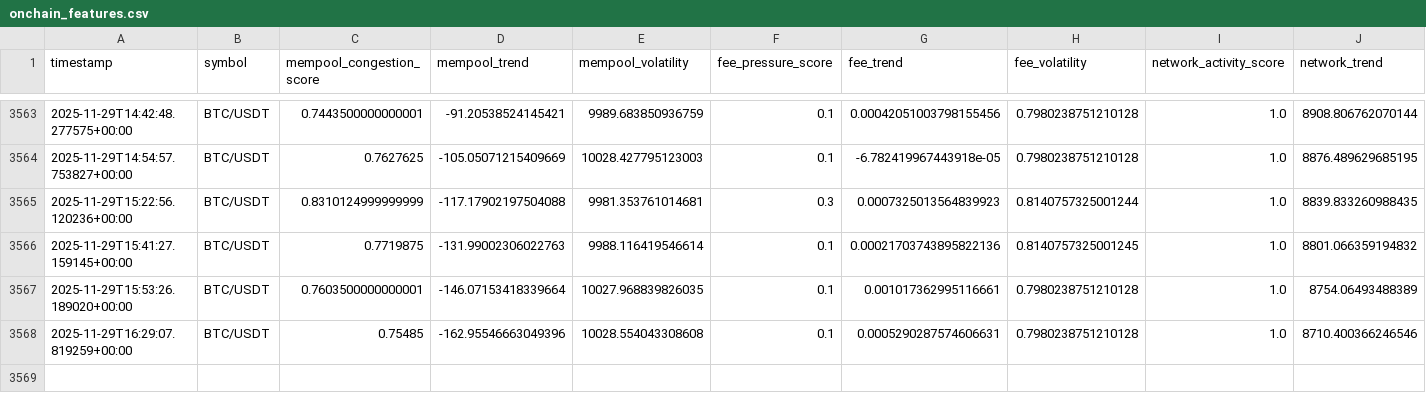
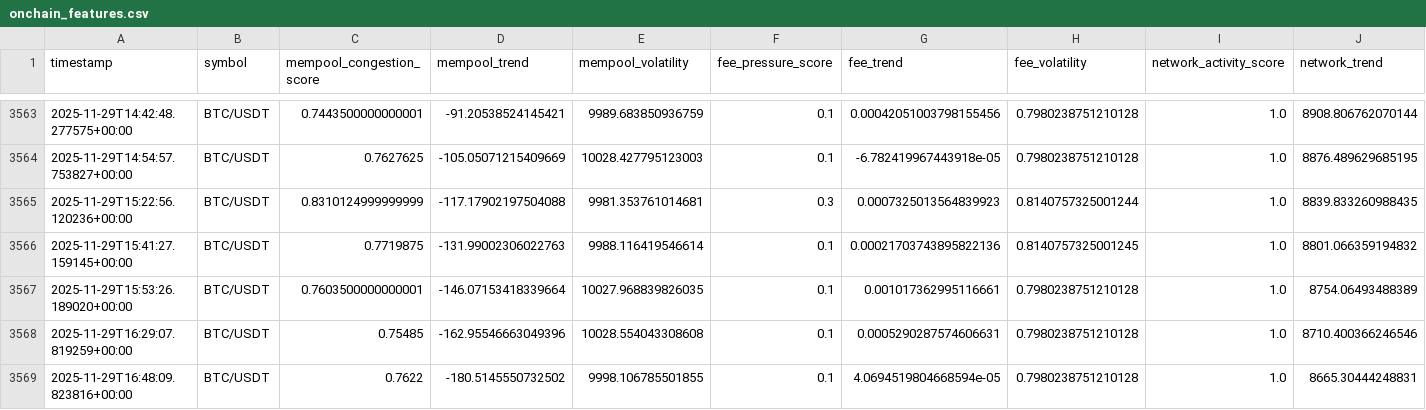
Before and after one commit to tkap243/crypto-signal-analysis, a CSV file: data/processed/onchain_features.csv, drawn as a sheet; only a part is shown, gaps mark what is left out; rows hold the shown columns only; the diff names each change by its address in the sheet, - before the commit and + after, or states it on an @@ line.

```diff
--- a/data/processed/onchain_features.csv
+++ b/data/processed/onchain_features.csv
+row 3569: 2025-11-29T16:48:09.823816+00:00 | BTC/USDT | 0.7622 | -180.5145550732502 | 9998.106785501855 | 0.1 | 4.0694519804668594e-05 | 0.7980238751210128 | 1.0 | 8665.30444248831
```
Also changed, not shown: data/raw/onchain_data.csv, 2 other files.
